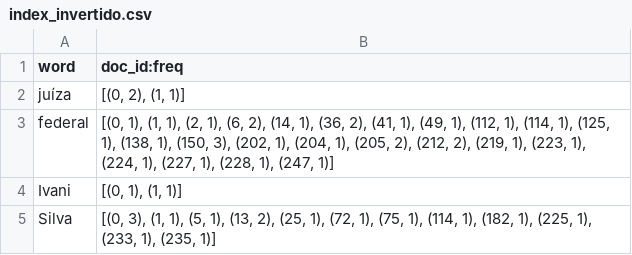
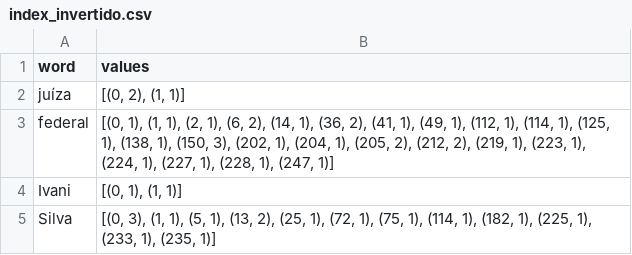
Before and after one commit to Rafaela9136/ri_lab_01, a CSV file: output/index_invertido.csv, drawn as a sheet; only a part is shown.

Commit message:
values

```diff
--- a/output/index_invertido.csv
+++ b/output/index_invertido.csv
@@ -1,2 +1,2 @@
-word,doc_id:freq
+word,values
 juíza,"[(0, 2), (1, 1)]"
```
